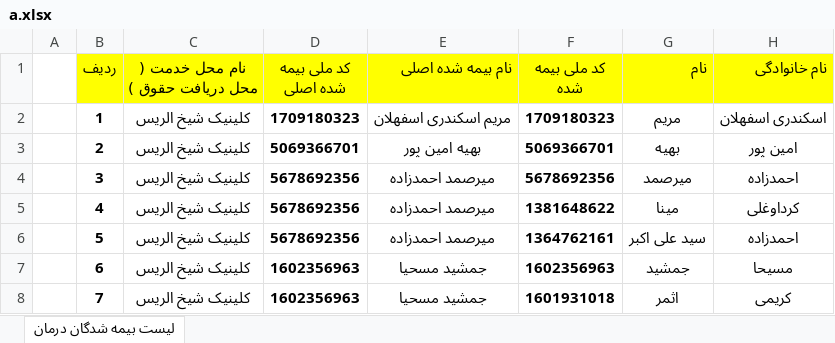
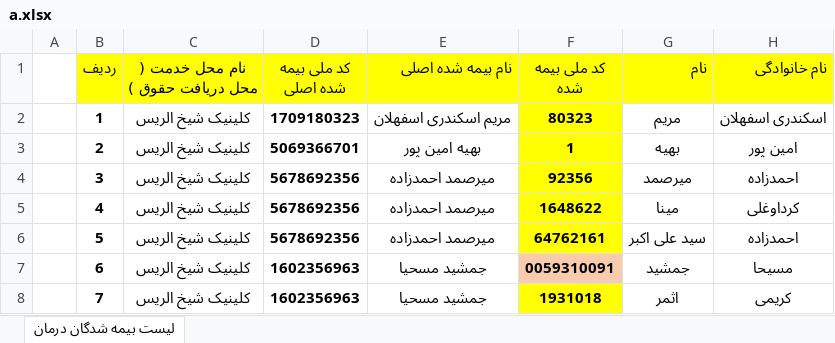
Before and after one commit to amircodel/Python_Advanced, an Excel workbook: Self_1/a.xlsx, sheet لیست بیمه شدگان درمان, drawn as a sheet; only a part is shown; values as stored, in another font and other column widths than the file's, no borders; the diff names each change by its address in the sheet, - before the commit and + after, or states it on an @@ line.

```diff
--- a/Self_1/a.xlsx (sheet لیست بیمه شدگان درمان)
+++ b/Self_1/a.xlsx (sheet لیست بیمه شدگان درمان)
-F2 (کد ملی بیمه شده): 1709180323
+F2 (کد ملی بیمه شده): 80323
-F2:F6 fill: none
+F2:F6 fill: #FFFF00
-F3 (کد ملی بیمه شده): 5069366701
+F3 (کد ملی بیمه شده): 1
-F4 (کد ملی بیمه شده): 5678692356
+F4 (کد ملی بیمه شده): 92356
-F5 (کد ملی بیمه شده): 1381648622
+F5 (کد ملی بیمه شده): 1648622
-F6 (کد ملی بیمه شده): 1364762161
+F6 (کد ملی بیمه شده): 64762161
-F7 (کد ملی بیمه شده): 1602356963
+F7 (کد ملی بیمه شده): 0059310091
-F7 fill: none
+F7 fill: #F8CBAD
-F8 (کد ملی بیمه شده): 1601931018
+F8 (کد ملی بیمه شده): 1931018
-F8 fill: none
+F8 fill: #FFFF00
```
Also changed, not shown: 2 other files.
